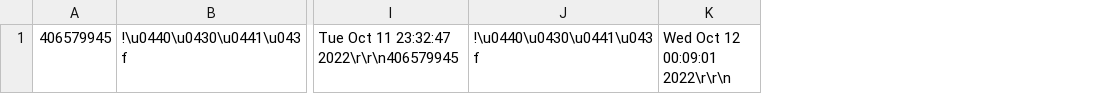
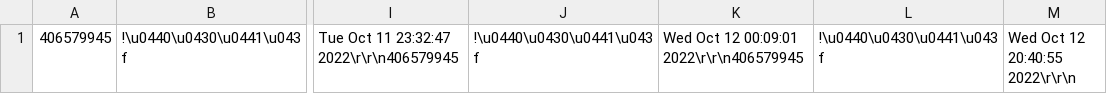
Before and after one commit to VerS7/python-rasp-bot, a CSV file: statistics.csv, drawn as a sheet; only a part is shown, gaps mark what is left out; removed rows and columns are numbered as before the commit, all else as after; the diff names each change by its address in the sheet, - before the commit and + after, or states it on an @@ line.

```diff
--- a/statistics.csv
+++ b/statistics.csv
-column K, row 1: Wed Oct 12 00:09:01 2022\r\r\n
+column K, row 1: Wed Oct 12 00:09:01 2022\r\r\n406579945
+column L, row 1: !\u0440\u0430\u0441\u043f
+column M, row 1: Wed Oct 12 20:40:55 2022\r\r\n
```
Also changed, not shown: 4 other files.
